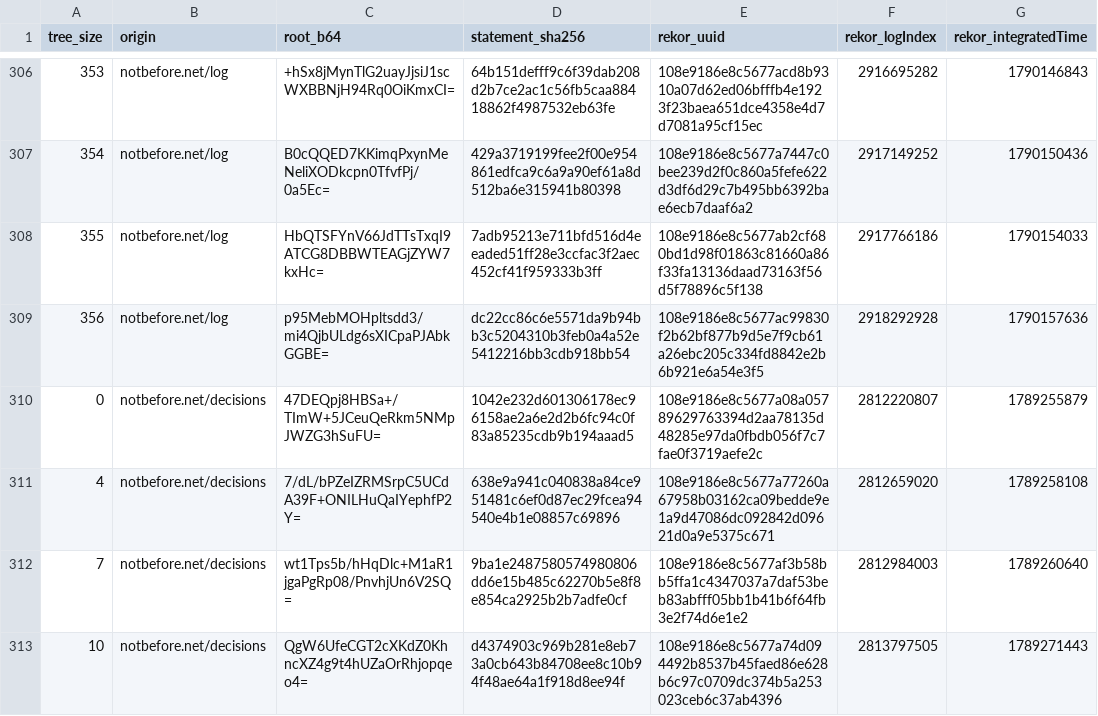
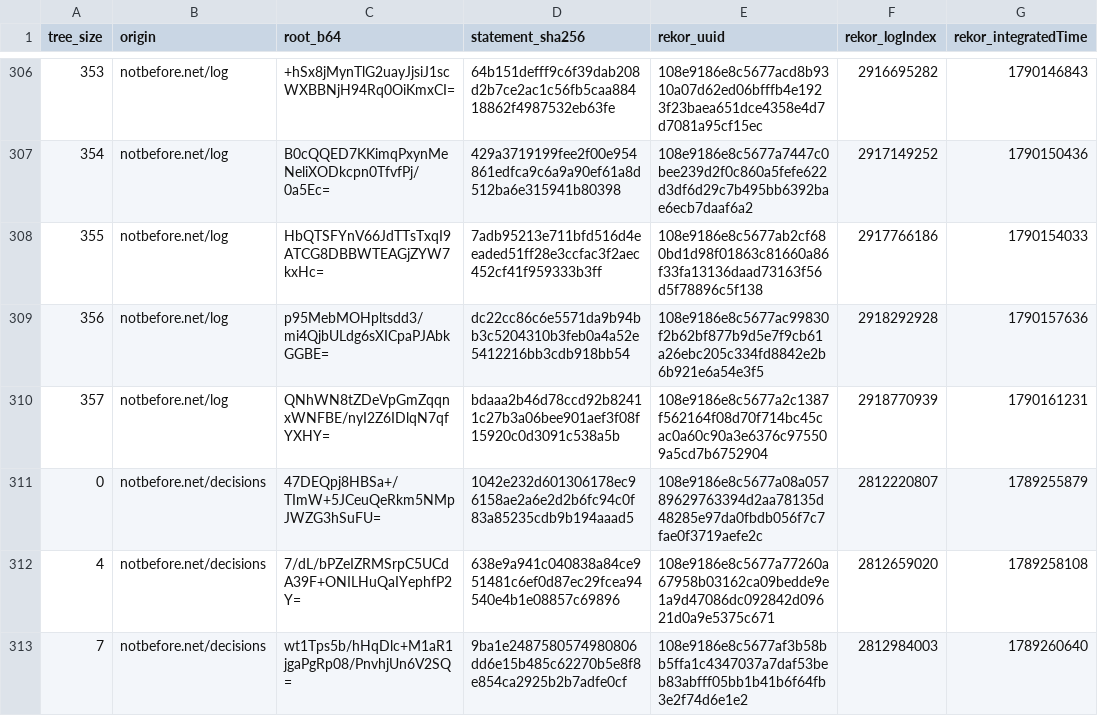
Before and after one commit to docdailey/qrng-beacon-log, a TSV file: CHECKPOINTS.tsv, drawn as a sheet; only a part is shown, gaps mark what is left out; the shorter side is filled out with more unchanged rows; the diff names each change by its address in the sheet, - before the commit and + after, or states it on an @@ line.

```diff
--- a/CHECKPOINTS.tsv
+++ b/CHECKPOINTS.tsv
+row 310: 357 | notbefore.net/log | QNhWN8tZDeVpGmZqqnxWNFBE/nyI2Z6IDlqN7qfYXHY= | bdaaa2b46d78ccd92b82411c27b3a06bee901aef3f08f15920c0d3091c538a5b | 108e9186e8c5677a2c1387f562164f08d70f714bc45cac0a60c90a3e6376c975509a5cd7b6752904 | 2918770939 | 1790161231
```
Also changed, not shown: INDEX.tsv, 5 other files.
